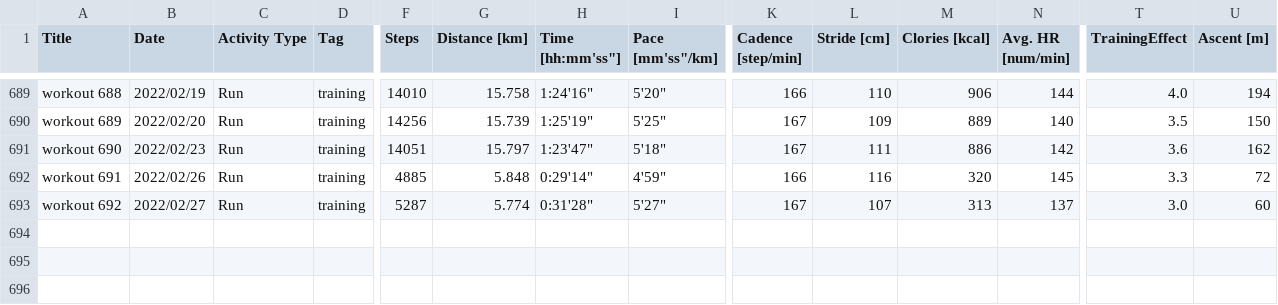
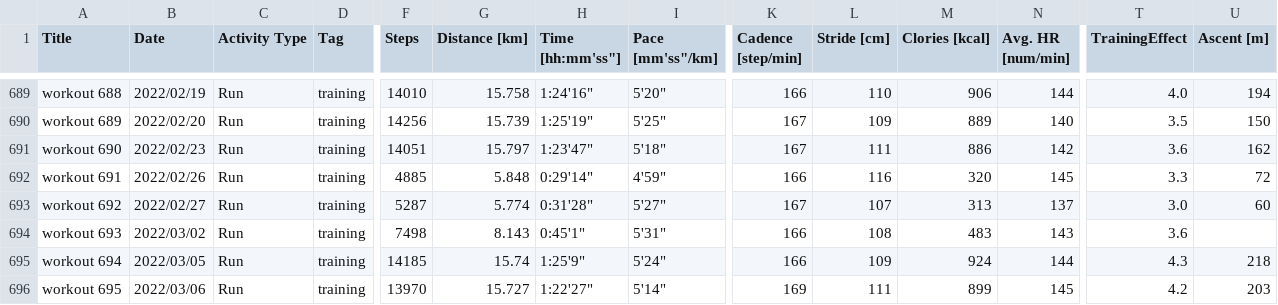
Before and after one commit to satomshr/jog_data, a CSV file: data/total_data.csv, drawn as a sheet; only a part is shown, gaps mark what is left out; rows hold the shown columns only; the diff names each change by its address in the sheet, - before the commit and + after, or states it on an @@ line.

```diff
--- a/data/total_data.csv
+++ b/data/total_data.csv
+row 694: workout 693 | 2022/03/02 | Run | training | 7498 | 8.143 | 0:45'1" | 5'31" | 166 | 108 | 483 | 143 | 3.6
+row 695: workout 694 | 2022/03/05 | Run | training | 14185 | 15.74 | 1:25'9" | 5'24" | 166 | 109 | 924 | 144 | 4.3 | 218
+row 696: workout 695 | 2022/03/06 | Run | training | 13970 | 15.727 | 1:22'27" | 5'14" | 169 | 111 | 899 | 145 | 4.2 | 203
```
Also changed, not shown: 1 other file.
